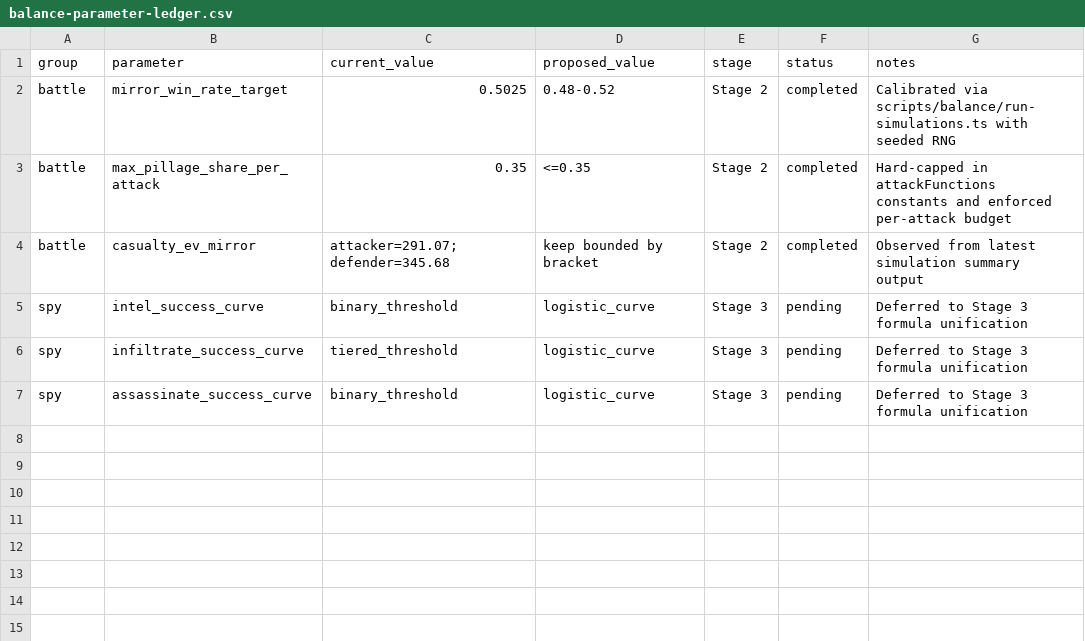
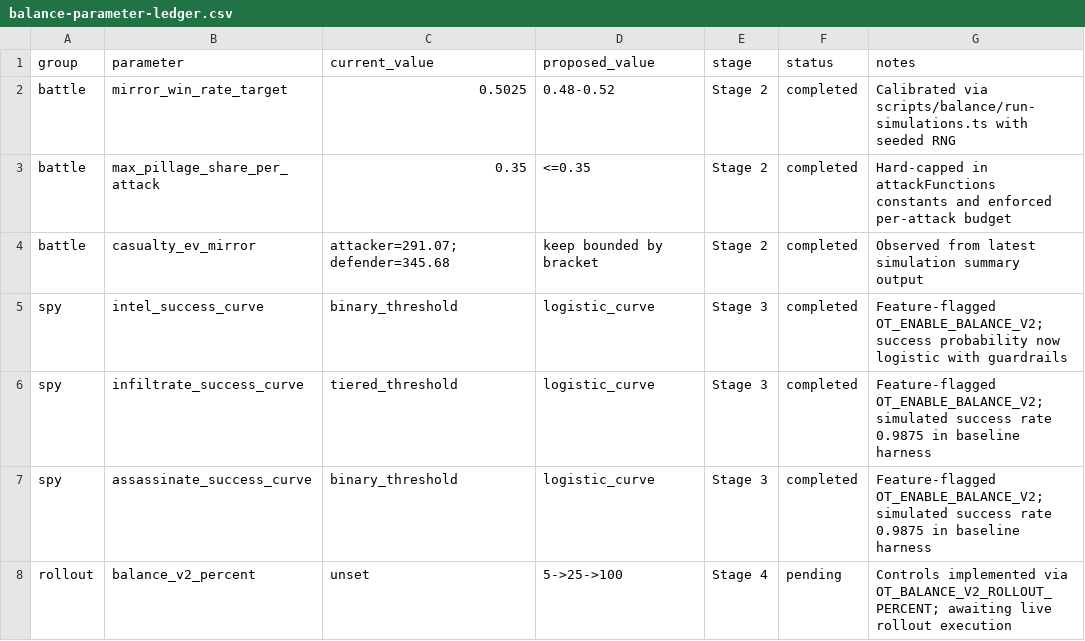
Before and after one commit to OpenThrone/OpenThrone, a CSV file: plans/balance-parameter-ledger.csv, drawn as a sheet.

Commit message:
feat(balance): ship stage 3 logistic spy model behind rollout flags

```diff
--- a/plans/balance-parameter-ledger.csv
+++ b/plans/balance-parameter-ledger.csv
@@ -4,4 +4,5 @@ battle,max_pillage_share_per_attack,0.35,<=0.35,Stage 2,completed,Hard-capped in
 battle,casualty_ev_mirror,attacker=291.07;defender=345.68,keep bounded by bracket,Stage 2,completed,Observed from latest simulation summary output
-spy,intel_success_curve,binary_threshold,logistic_curve,Stage 3,pending,Deferred to Stage 3 formula unification
-spy,infiltrate_success_curve,tiered_threshold,logistic_curve,Stage 3,pending,Deferred to Stage 3 formula unification
-spy,assassinate_success_curve,binary_threshold,logistic_curve,Stage 3,pending,Deferred to Stage 3 formula unification
+spy,intel_success_curve,binary_threshold,logistic_curve,Stage 3,completed,Feature-flagged OT_ENABLE_BALANCE_V2; success probability now logistic with guardrails
+spy,infiltrate_success_curve,tiered_threshold,logistic_curve,Stage 3,completed,Feature-flagged OT_ENABLE_BALANCE_V2; simulated success rate 0.9875 in baseline harness
+spy,assassinate_success_curve,binary_threshold,logistic_curve,Stage 3,completed,Feature-flagged OT_ENABLE_BALANCE_V2; simulated success rate 0.9875 in baseline harness
+rollout,balance_v2_percent,unset,5->25->100,Stage 4,pending,Controls implemented via OT_BALANCE_V2_ROLLOUT_PERCENT; awaiting live rollout execution
```
Also changed, not shown: 4 other files.
